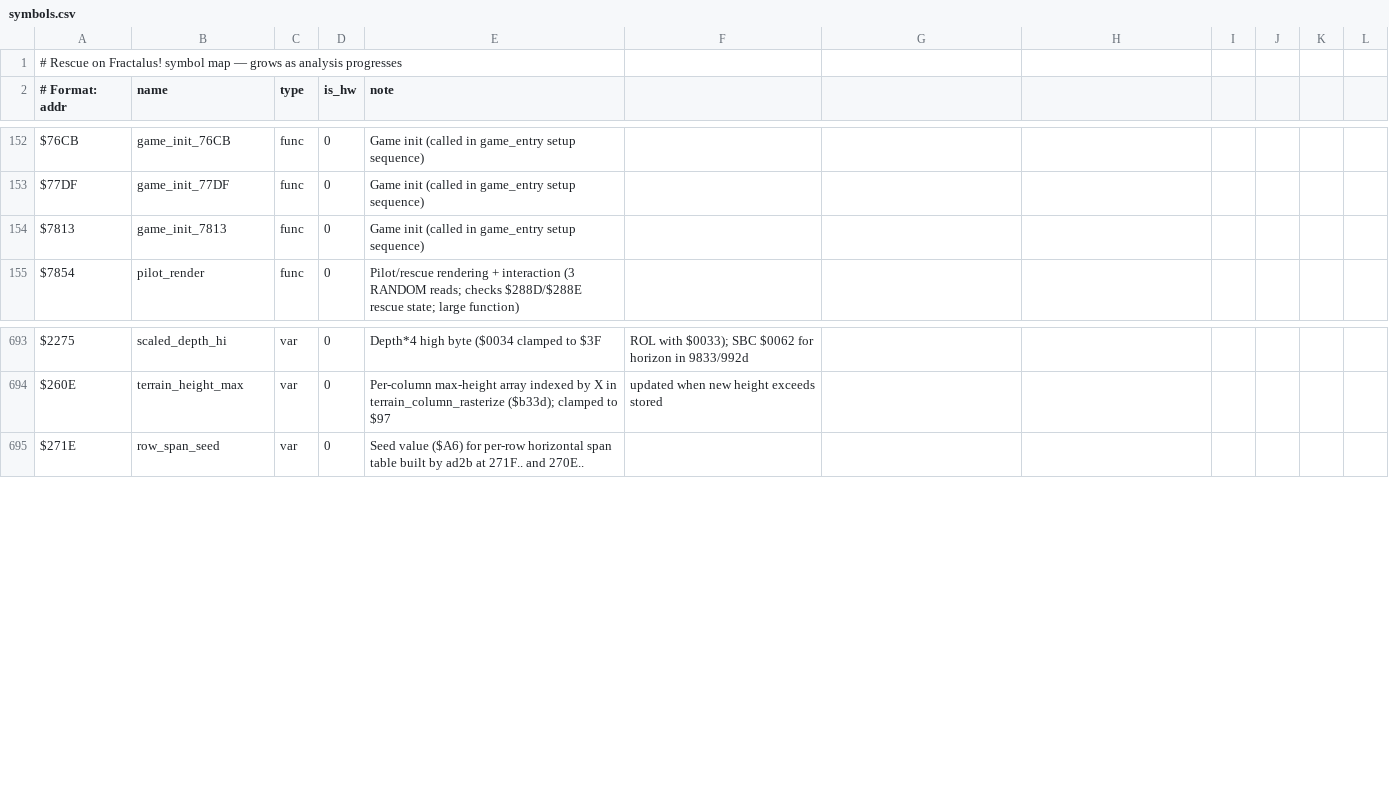
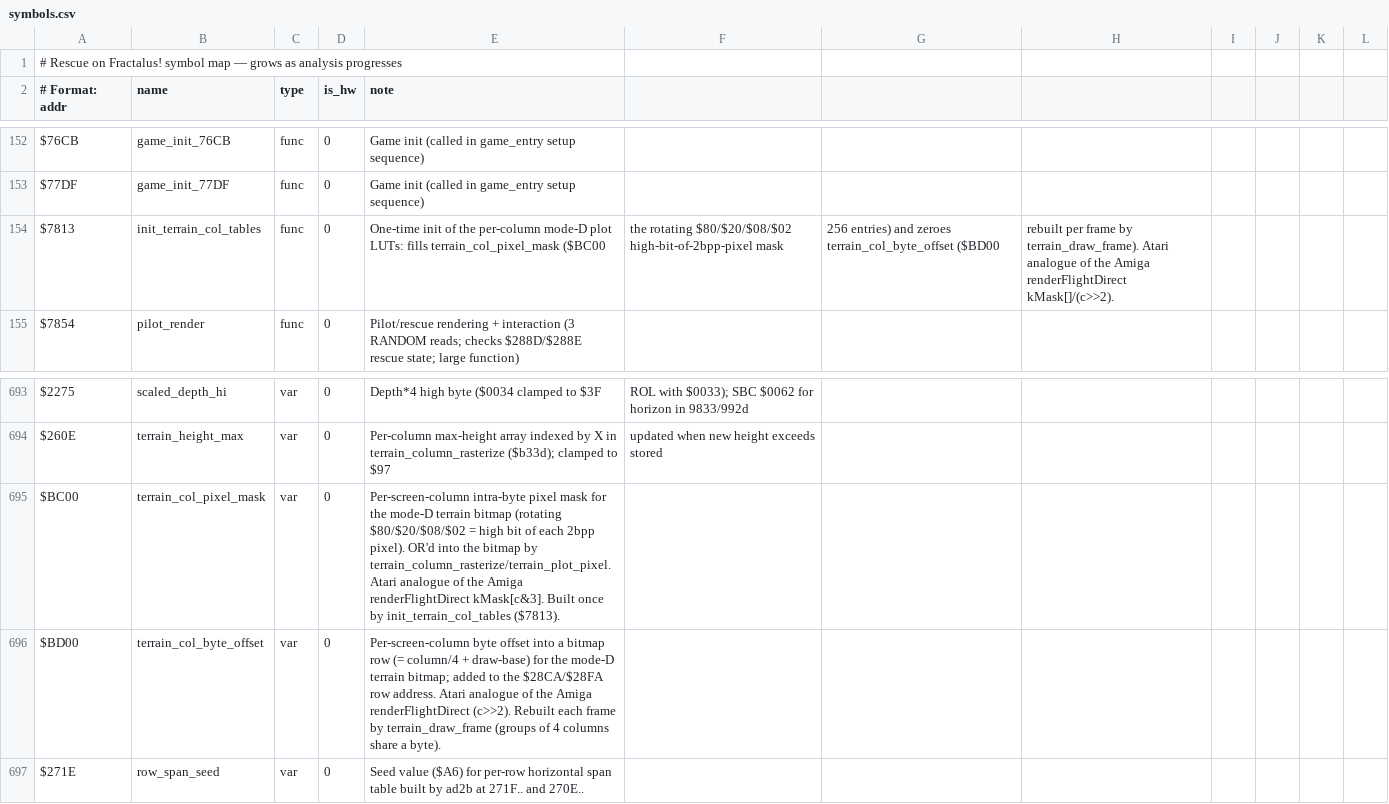
Before and after one commit to Vesuri/rescueonfractalus, a CSV file: disasm/symbols.csv, drawn as a sheet; only a part is shown, gaps mark what is left out.

Commit message:
refactor(terrain): name the mode-D column LUTs + rename game_init_7813
Give the two per-column terrain plot tables real names (symbols.csv -> make gen,
so mem.h + rof_gen.c pick them up; rof_native.c uses MEM_*):
  $BC00 -> terrain_col_pixel_mask  (screen column -> intra-byte 2bpp pixel mask;
           the rotating $80/$20/$08/$02 = high bit of each mode-D pixel)
  $BD00 -> terrain_col_byte_offset (screen column -> byte offset within a bitmap
           row = col/4 + draw-base)
These are the Atari lookup-table form of the Amiga renderFlightDirect kMask[c&3]
/ (c>>2) — same column->(byte,mask) decomposition, different packing (Atari byte
is 2bpp/4px so the mask is one high bit; the Amiga plane is 1bpp/8px and renders
each logical column 2px wide).

Rename game_init_7813 -> init_terrain_col_tables (builds those two LUTs once) and
rewrite its native twin as a direct kColMask[x&3] fill (was a >>2/ROR bit-rotation
synthesising the same period-4 pattern). Updated the validate harness + transpile
VALIDATE_FUNCS comment.

Replaced the mechanical "$BD00 column-id table, bytes $BD20.." comments in
terrain_draw_frame_core with a semantic explanation of the render model (mode-D
silhouette bitmap + $260E ridge -> Amiga sky/dots planes), and rewrote the
terrain_draw_frame doc header to describe what it renders rather than addresses.

make validate green (215 fns, 0 mem mismatch). Amiga clean build; FS-UAE flight
renders (no guru).

```diff
--- a/disasm/symbols.csv
+++ b/disasm/symbols.csv
@@ -153,3 +153,3 @@ $76CB,game_init_76CB,func,0,Game init (called in game_entry setup sequence)
 $77DF,game_init_77DF,func,0,Game init (called in game_entry setup sequence)
-$7813,game_init_7813,func,0,Game init (called in game_entry setup sequence)
+$7813,init_terrain_col_tables,func,0,One-time init of the per-column mode-D plot LUTs: fills terrain_col_pixel_mask ($BC00, the rotating $80/$20/$08/$02 high-bit-of-2bpp-pixel mask, 256 entries) and zeroes terrain_col_byte_offset ($BD00, rebuilt per frame by terrain_draw_frame). Atari analogue of the Amiga renderFlightDirect kMask[]/(c>>2).
 $7854,pilot_render,func,0,Pilot/rescue rendering + interaction (3 RANDOM reads; checks $288D/$288E rescue state; large function)
@@ -694,2 +694,4 @@ $2275,scaled_depth_hi,var,0,Depth*4 high byte ($0034 clamped to $3F, ROL with $0
 $260E,terrain_height_max,var,0,Per-column max-height array indexed by X in terrain_column_rasterize ($b33d); clamped to $97, updated when new height exceeds stored
+$BC00,terrain_col_pixel_mask,var,0,Per-screen-column intra-byte pixel mask for the mode-D terrain bitmap (rotating $80/$20/$08/$02 = high bit of each 2bpp pixel). OR'd into the bitmap by terrain_column_rasterize/terrain_plot_pixel. Atari analogue of the Amiga renderFlightDirect kMask[c&3]. Built once by init_terrain_col_tables ($7813).
+$BD00,terrain_col_byte_offset,var,0,Per-screen-column byte offset into a bitmap row (= column/4 + draw-base) for the mode-D terrain bitmap; added to the $28CA/$28FA row address. Atari analogue of the Amiga renderFlightDirect (c>>2). Rebuilt each frame by terrain_draw_frame (groups of 4 columns share a byte).
 $271E,row_span_seed,var,0,Seed value ($A6) for per-row horizontal span table built by ad2b at 271F.. and 270E..
```
Also changed, not shown: 5 other files.
